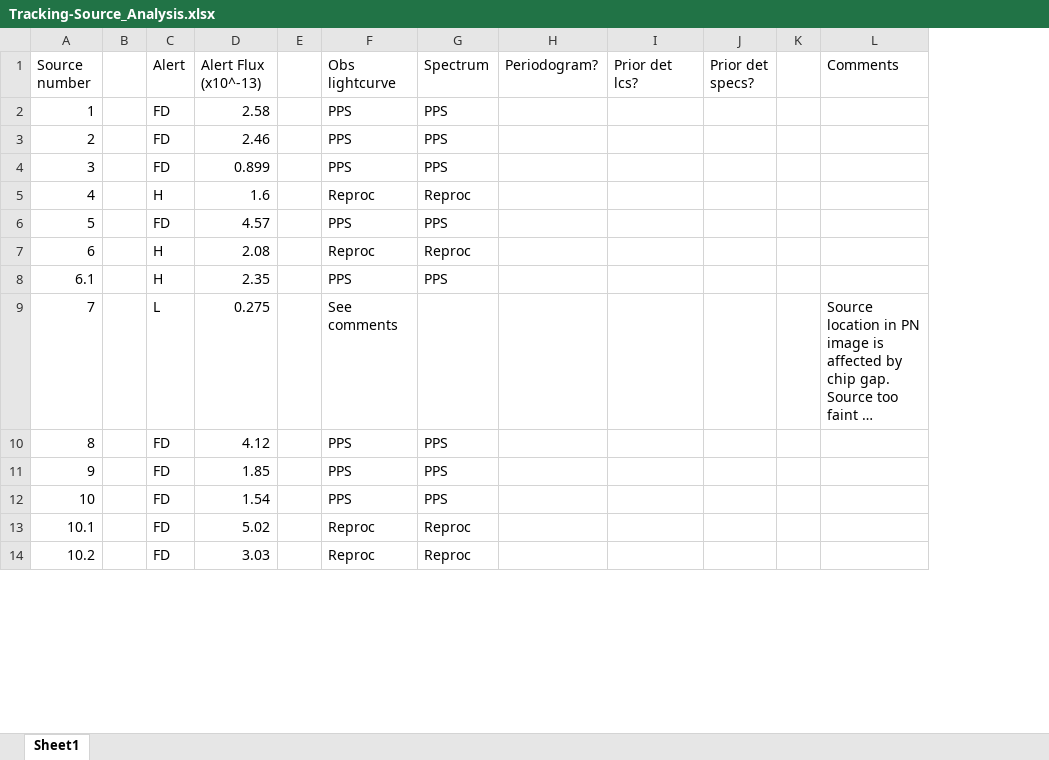
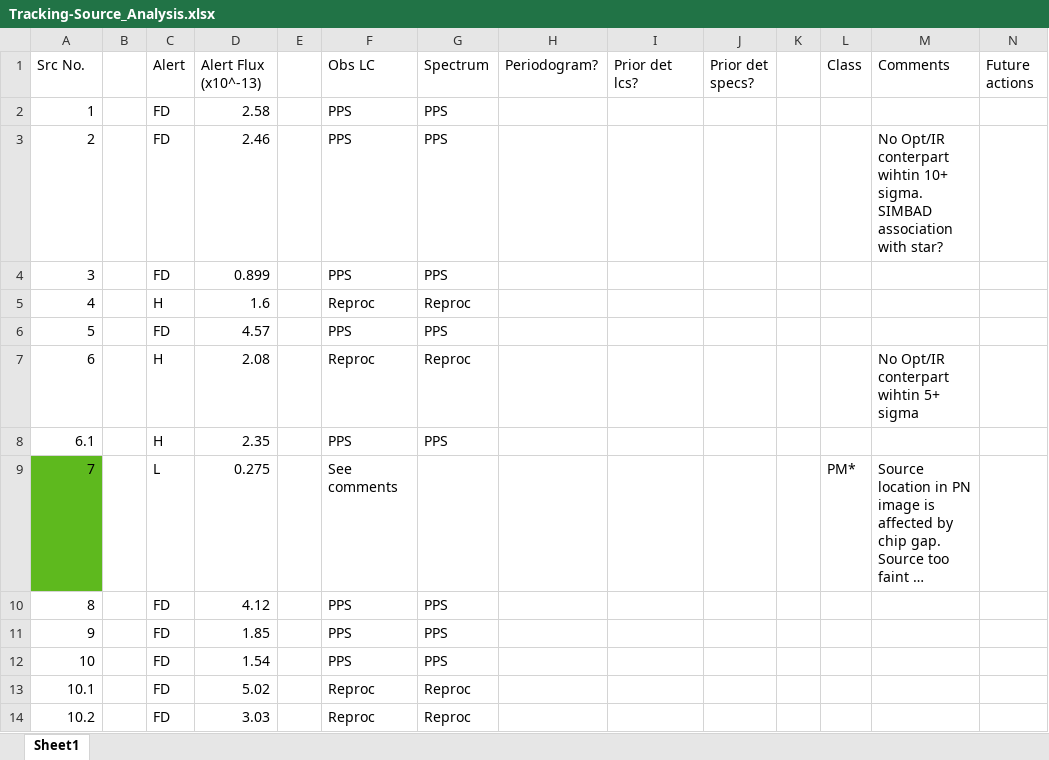
Before and after one commit to robbie-webbe/stonks_alerts, an Excel workbook: alert_docs/GalPlane/Tracking-Source_Analysis.xlsx, sheet Sheet1, drawn as a sheet; only a part is shown; long unchanged cells end in …; values as stored, in another font and other column widths than the file's, no borders; charts and pictures and conditional formats not drawn; addresses are those after the commit; the diff covers the shown part only; the diff names each change by its address in the sheet, - before the commit and + after, or states it on an @@ line.

```diff
--- a/alert_docs/GalPlane/Tracking-Source_Analysis.xlsx (sheet Sheet1)
+++ b/alert_docs/GalPlane/Tracking-Source_Analysis.xlsx (sheet Sheet1)
+column L (Class), row 9: PM*
+column N (Future actions), empty
-A1: Source number
+A1: Src No.
-F1: Obs lightcurve
+F1: Obs LC
-M3 (Comments): (empty)
+M3 (Comments): No Opt/IR conterpart wihtin 10+ sigma. SIMBAD association with star?
-M7 (Comments): (empty)
+M7 (Comments): No Opt/IR conterpart wihtin 5+ sigma
-A9 fill: none
+A9 fill: #5EB91E
```
Also changed, not shown: 25 edited cells and cell formats elsewhere in this sheet, 38 other files.
